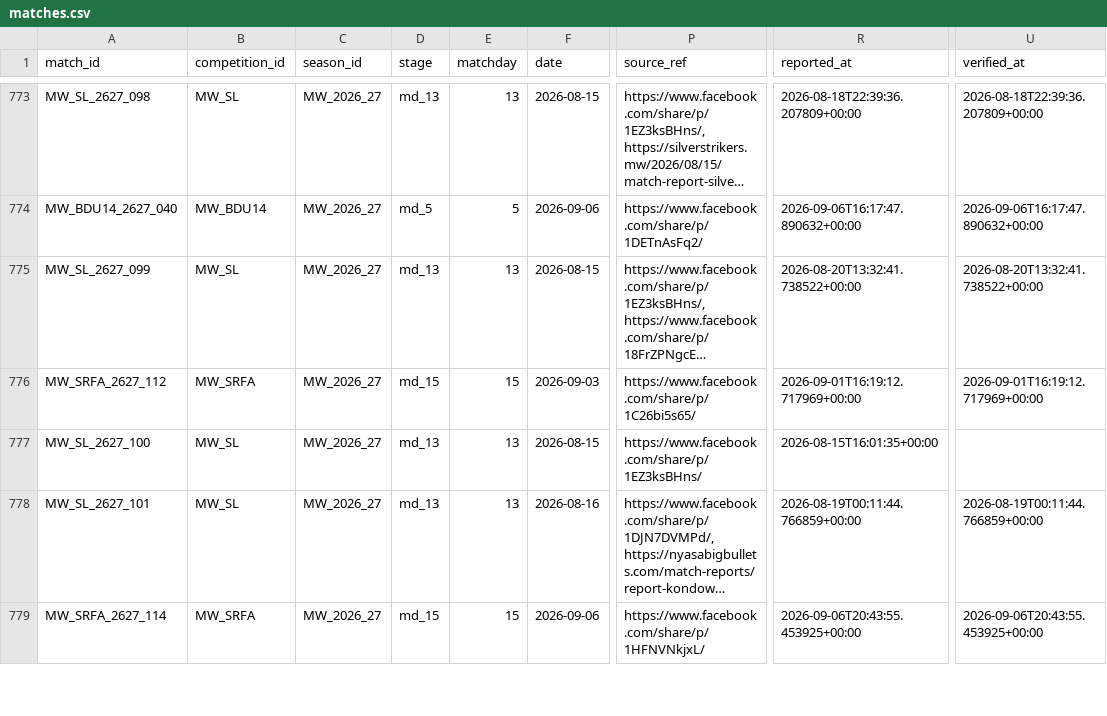
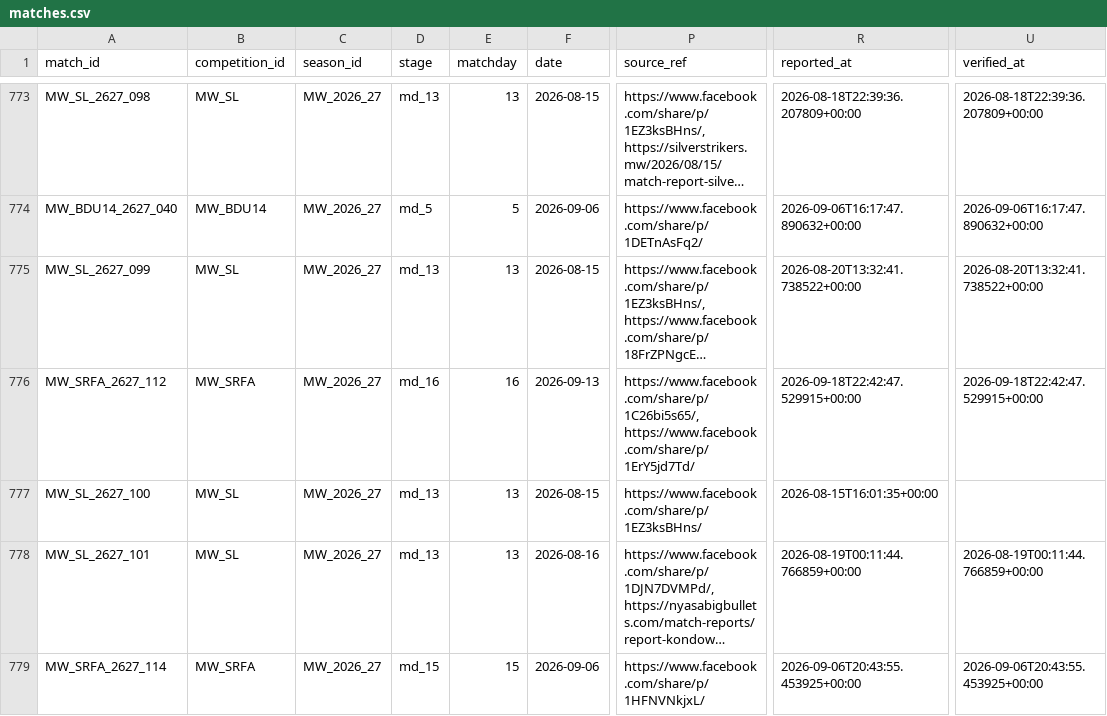
Before and after one commit to theboban5/fb-mw, a CSV file: data/canonical/matches.csv, drawn as a sheet; only a part is shown, gaps mark what is left out; long unchanged cells end in …; the diff names each change by its address in the sheet, - before the commit and + after, or states it on an @@ line.

```diff
--- a/data/canonical/matches.csv
+++ b/data/canonical/matches.csv
-D776 (stage): md_15
+D776 (stage): md_16
-E776 (matchday): 15
+E776 (matchday): 16
-F776 (date): 2026-09-03
+F776 (date): 2026-09-13
-P776 (source_ref): https://www.facebook.com/share/p/1C26bi5s65/
+P776 (source_ref): https://www.facebook.com/share/p/1C26bi5s65/, https://www.facebook.com/share/p/1ErY5jd7Td/
-R776 (reported_at): 2026-09-01T16:19:12.717969+00:00
+R776 (reported_at): 2026-09-18T22:42:47.529915+00:00
-U776 (verified_at): 2026-09-01T16:19:12.717969+00:00
+U776 (verified_at): 2026-09-18T22:42:47.529915+00:00
```
